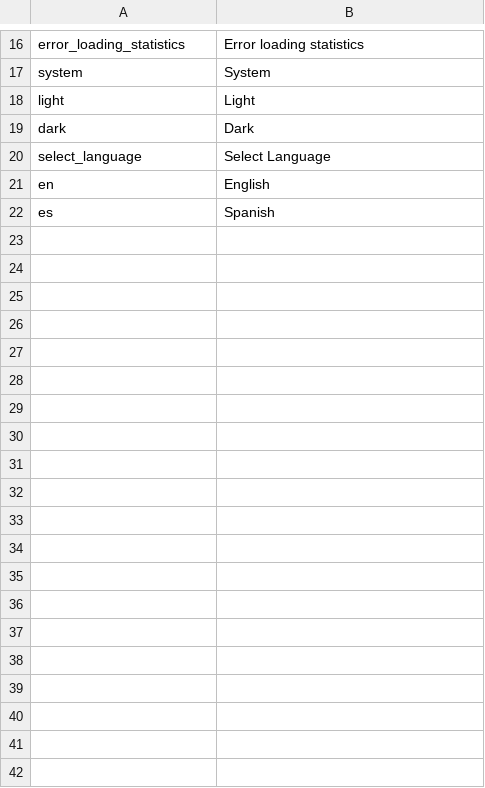
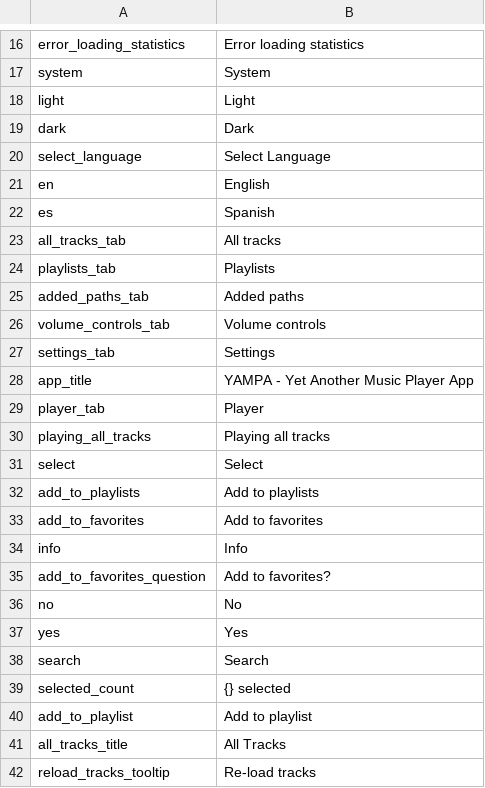
Before and after one commit to FranLMSP/yampa, a CSV file: assets/translations/en.csv, drawn as a sheet; only a part is shown, gaps mark what is left out; the diff covers the shown part only.

```diff
--- a/assets/translations/en.csv
+++ b/assets/translations/en.csv
@@ -22 +22,21 @@ en;English
 es;Spanish
+all_tracks_tab;All tracks
+playlists_tab;Playlists
+added_paths_tab;Added paths
+volume_controls_tab;Volume controls
+settings_tab;Settings
+app_title;YAMPA - Yet Another Music Player App
+player_tab;Player
+playing_all_tracks;Playing all tracks
+select;Select
+add_to_playlists;Add to playlists
+add_to_favorites;Add to favorites
+info;Info
+add_to_favorites_question;Add to favorites?
+no;No
+yes;Yes
+search;Search
+selected_count;{} selected
+add_to_playlist;Add to playlist
+all_tracks_title;All Tracks
+reload_tracks_tooltip;Re-load tracks
```
Also changed, not shown: 66 added rows elsewhere in this file, assets/translations/es.csv, 15 other files.
